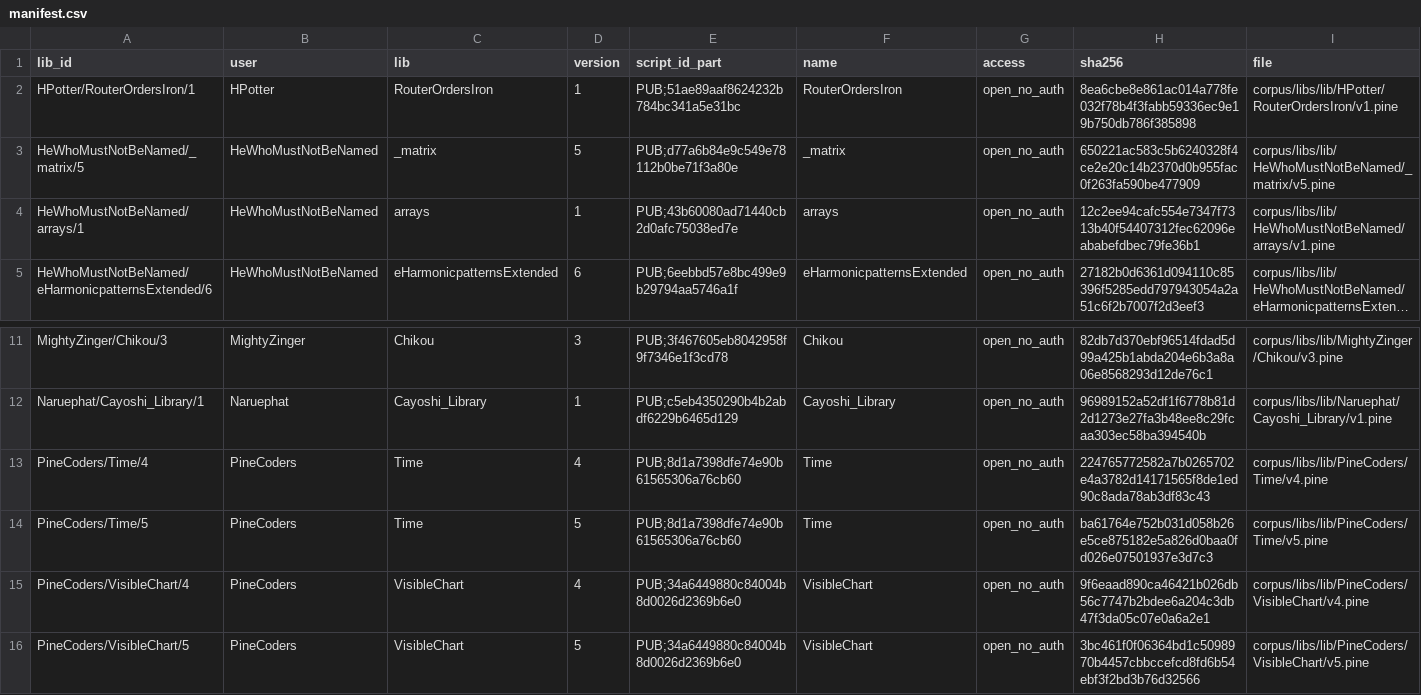
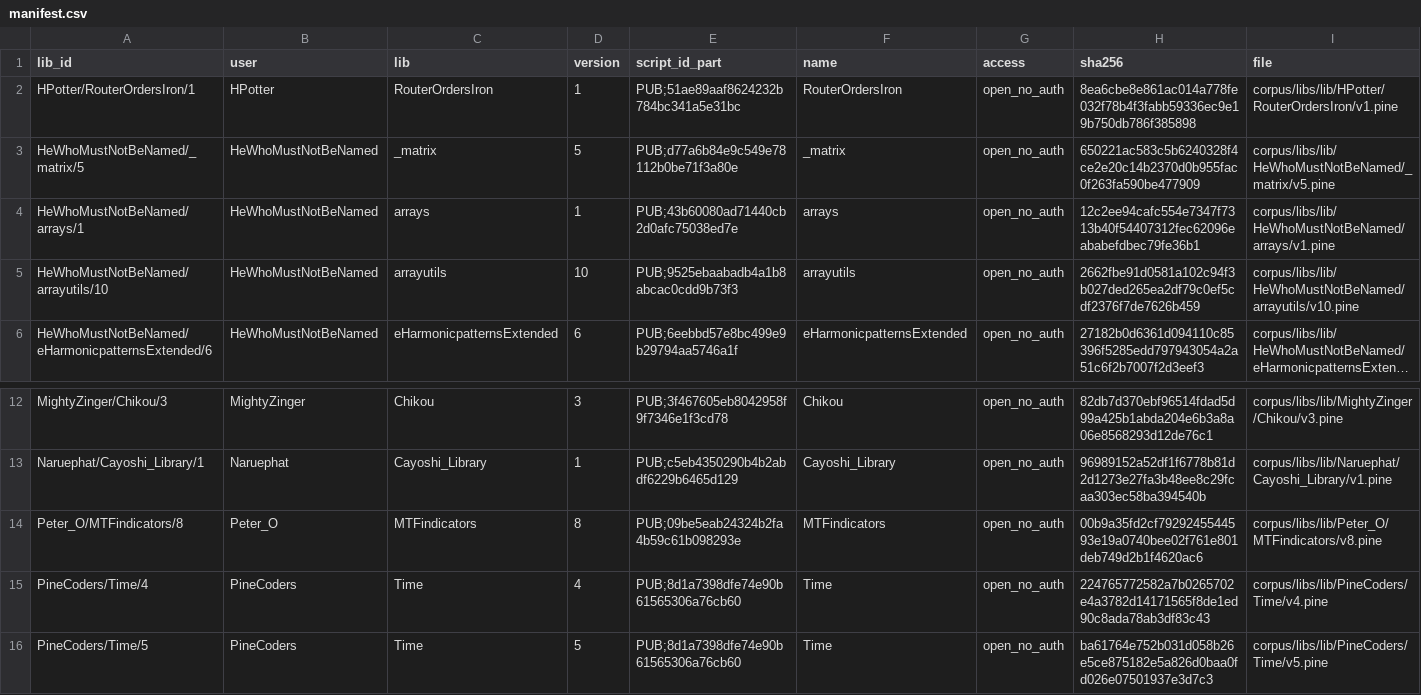
Before and after one commit to PyneSys/pyne-in-the-wild, a CSV file: corpus/libs/manifest.csv, drawn as a sheet; only a part is shown, gaps mark what is left out; the shorter side is filled out with more unchanged rows; long unchanged cells end in …; the diff names each change by its address in the sheet, - before the commit and + after, or states it on an @@ line.

```diff
--- a/corpus/libs/manifest.csv
+++ b/corpus/libs/manifest.csv
+row 5: HeWhoMustNotBeNamed/arrayutils/10 | HeWhoMustNotBeNamed | arrayutils | 10 | PUB;9525ebaabadb4a1b8abcac0cdd9b73f3 | arrayutils | open_no_auth | 2662fbe91d0581a102c94f3b027ded265ea2df79c0ef5cdf2376f7de7626b459 | corpus/libs/lib/HeWhoMustNotBeNamed/arrayutils/v10.pine
+row 14: Peter_O/MTFindicators/8 | Peter_O | MTFindicators | 8 | PUB;09be5eab24324b2fa4b59c61b098293e | MTFindicators | open_no_auth | 00b9a35fd2cf7929245544593e19a0740bee02f761e801deb749d2b1f4620ac6 | corpus/libs/lib/Peter_O/MTFindicators/v8.pine
```
Also changed, not shown: corpus/manifest.csv, results/results.csv, 2 other files.
